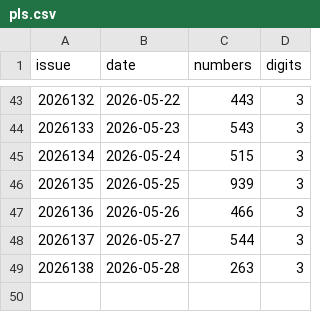
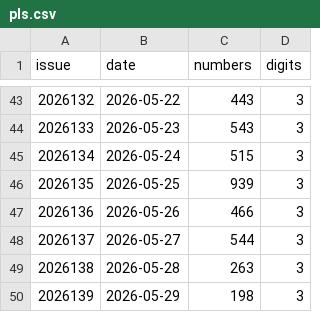
Before and after one commit to LJQ-HUB-cmyk/3D-PL3-PL5-lottery-ai-top3, a CSV file: data/pls.csv, drawn as a sheet; only a part is shown, gaps mark what is left out.

```diff
--- a/data/pls.csv
+++ b/data/pls.csv
@@ -49 +49,2 @@ issue,date,numbers,digits
 2026138,2026-05-28,263,3
+2026139,2026-05-29,198,3
```
Also changed, not shown: 8 other files.
